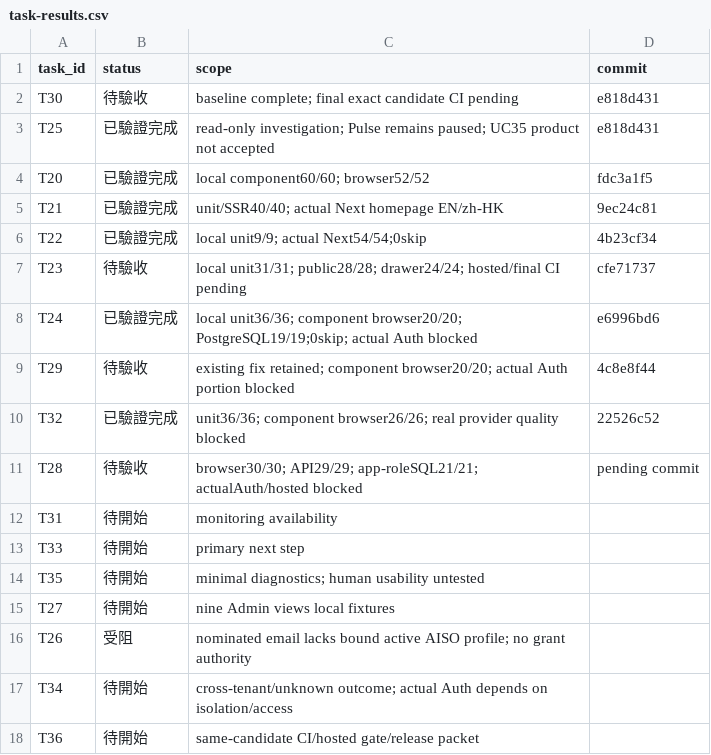
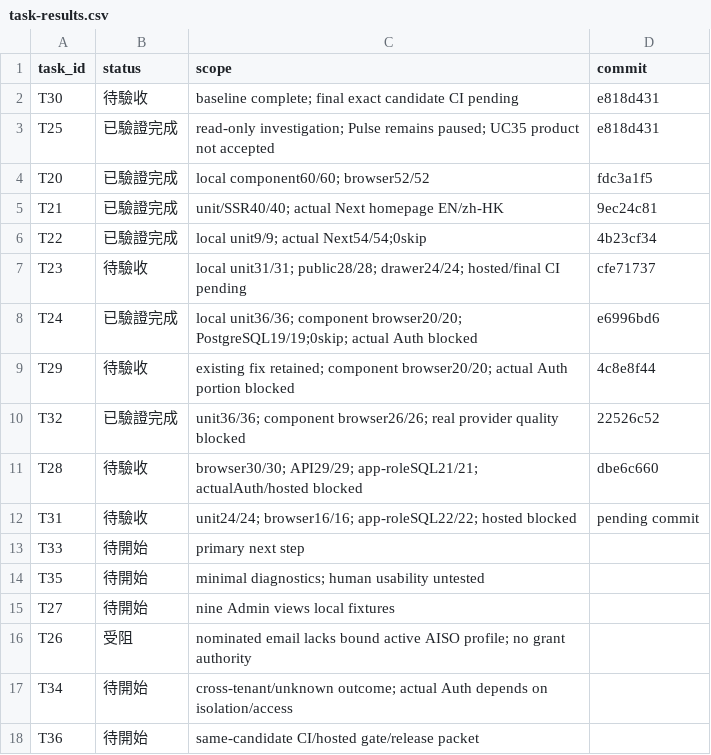
Before and after one commit to YNWAforever/aiso, a CSV file: docs/remediation/2026-10-13/task-results.csv, drawn as a sheet.

Commit message:
feat(pulse): explain monitoring availability

```diff
--- a/docs/remediation/2026-10-13/task-results.csv
+++ b/docs/remediation/2026-10-13/task-results.csv
@@ -10,4 +10,4 @@ task_id,status,scope,commit
 "T32","已驗證完成","unit36/36; component browser26/26; real provider quality blocked","22526c52"
-"T28","待驗收","browser30/30; API29/29; app-roleSQL21/21; actualAuth/hosted blocked","pending commit"
-"T31","待開始","monitoring availability",""
+"T28","待驗收","browser30/30; API29/29; app-roleSQL21/21; actualAuth/hosted blocked","dbe6c660"
+"T31","待驗收","unit24/24; browser16/16; app-roleSQL22/22; hosted blocked","pending commit"
 "T33","待開始","primary next step",""
```
Also changed, not shown: 9 other files.
